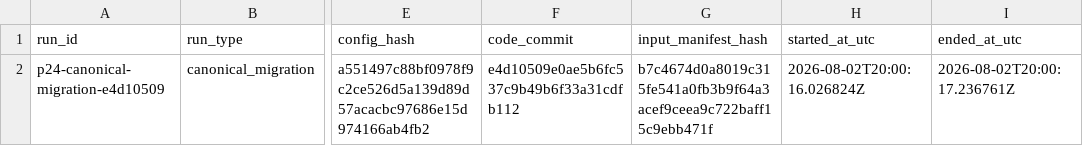
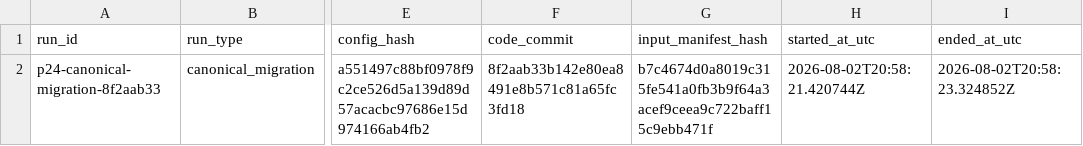
Before and after one commit to quanttqueensu/Swap_Arbitrage, a CSV file: data/manifests/p24_run.csv, drawn as a sheet; only a part is shown, gaps mark what is left out; the diff names each change by its address in the sheet, - before the commit and + after, or states it on an @@ line.

```diff
--- a/data/manifests/p24_run.csv
+++ b/data/manifests/p24_run.csv
-A2 (run_id): p24-canonical-migration-e4d10509
+A2 (run_id): p24-canonical-migration-8f2aab33
-F2 (code_commit): e4d10509e0ae5b6fc537c9b49b6f33a31cdfb112
+F2 (code_commit): 8f2aab33b142e80ea8491e8b571c81a65fc3fd18
-H2 (started_at_utc): 2026-08-02T20:00:16.026824Z
+H2 (started_at_utc): 2026-08-02T20:58:21.420744Z
-I2 (ended_at_utc): 2026-08-02T20:00:17.236761Z
+I2 (ended_at_utc): 2026-08-02T20:58:23.324852Z
```
Also changed, not shown: 3 other files.
